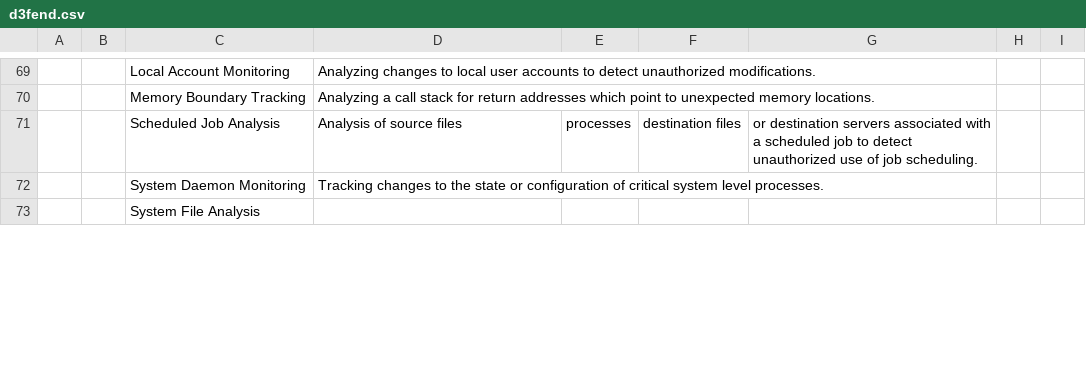
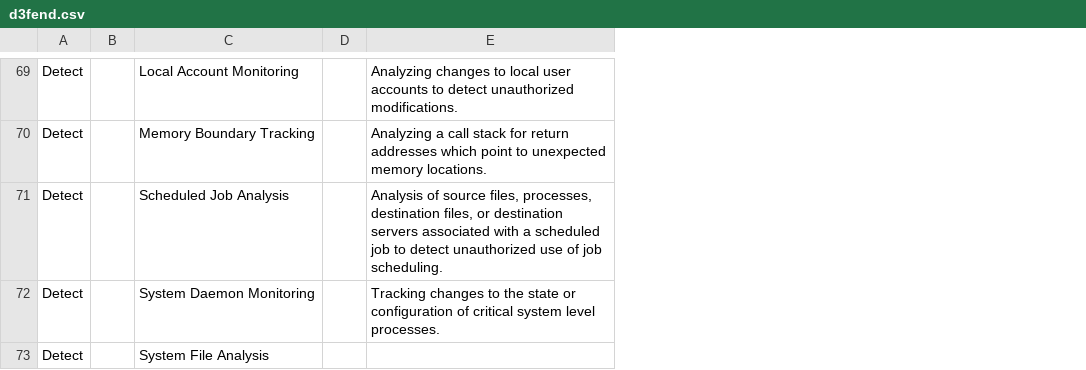
Before and after one commit to d3fend/d3fend-ontology, a CSV file: d3fend.csv, drawn as a sheet; only a part is shown, gaps mark what is left out; removed rows and columns are numbered as before the commit, all else as after; the diff covers the shown part only; the diff names each change by its address in the sheet, - before the commit and + after, or states it on an @@ line.

```diff
--- a/d3fend.csv
+++ b/d3fend.csv
-column A, empty
+column A, rows 69-73: all Detect
+column D, empty
-column E, row 71: processes
-column F, row 71: destination files
-column G, row 71: or destination servers associated with a scheduled job to detect unauthorized use of job scheduling.
-column H, empty
-column I, empty
-E71: …of source files
+E71: …of source files, processes, destination files, or destination servers associated with a scheduled job to detect unauthorized use of job scheduling.
```
Also changed, not shown: 2 added rows, 2 removed rows and 15 edited cells elsewhere in this file, 1 other file.
